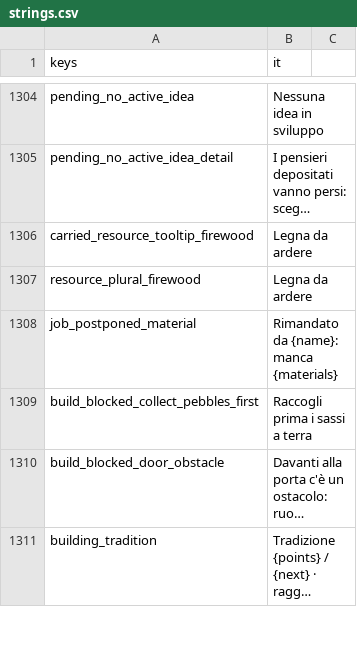
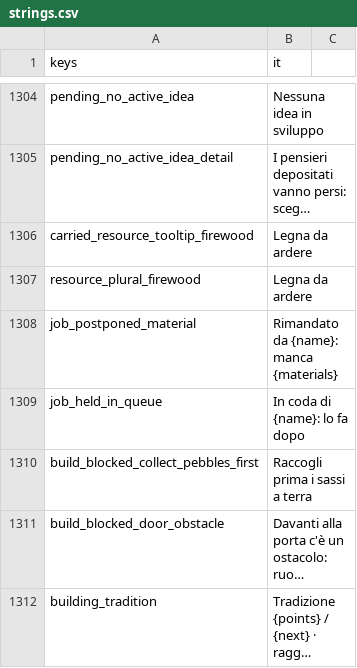
Before and after one commit to Franz1979/TheSecondBeginning, a CSV file: translations/strings.csv, drawn as a sheet; only a part is shown, gaps mark what is left out; long unchanged cells end in …; the diff names each change by its address in the sheet, - before the commit and + after, or states it on an @@ line.

```diff
--- a/translations/strings.csv
+++ b/translations/strings.csv
+row 1309: job_held_in_queue | In coda di {name}: lo fa dopo
```
Also changed, not shown: translations/strings.en.csv, 19 other files.
